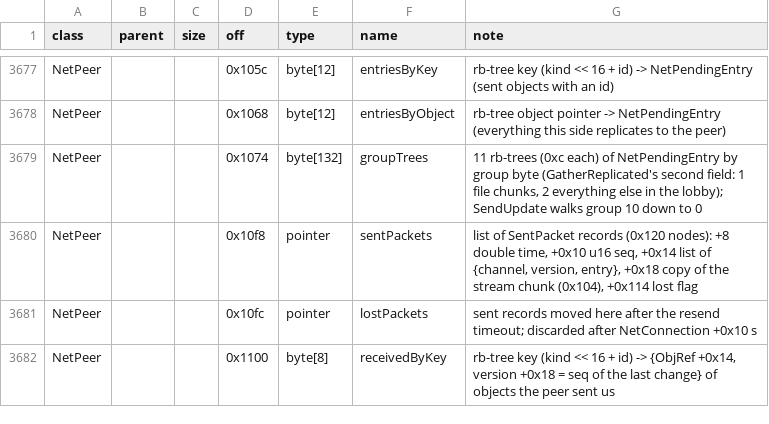
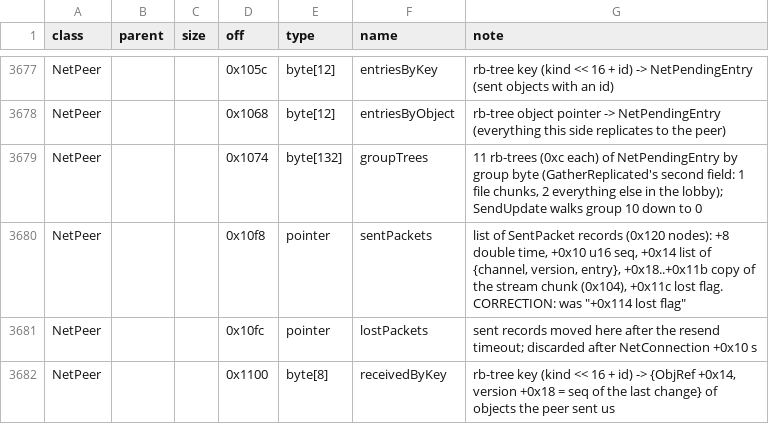
Before and after one commit to Kyr4l/ei-universal-mod, a TSV file: docs/game-exe/structs.tsv, drawn as a sheet; only a part is shown, gaps mark what is left out; the diff covers the shown part only.

```diff
--- a/docs/game-exe/structs.tsv
+++ b/docs/game-exe/structs.tsv
@@ -3679,3 +3679,3 @@ NetPeer			0x1068	byte[12]	entriesByObject	rb-tree object pointer -> NetPendingEn
 NetPeer			0x1074	byte[132]	groupTrees	11 rb-trees (0xc each) of NetPendingEntry by group byte (GatherReplicated's second field: 1 file chunks, 2 everything else in the lobby); SendUpdate walks group 10 down to 0
-NetPeer			0x10f8	pointer	sentPackets	list of SentPacket records (0x120 nodes): +8 double time, +0x10 u16 seq, +0x14 list of {channel, version, entry}, +0x18 copy of the stream chunk (0x104), +0x114 lost flag
+NetPeer			0x10f8	pointer	sentPackets	list of SentPacket records (0x120 nodes): +8 double time, +0x10 u16 seq, +0x14 list of {channel, version, entry}, +0x18..+0x11b copy of the stream chunk (0x104), +0x11c lost flag. CORRECTION: was "+0x114 lost flag"
 NetPeer			0x10fc	pointer	lostPackets	sent records moved here after the resend timeout; discarded after NetConnection +0x10 s
```
Also changed, not shown: 1 added row and 11 edited cells elsewhere in this file, 6 other files.
